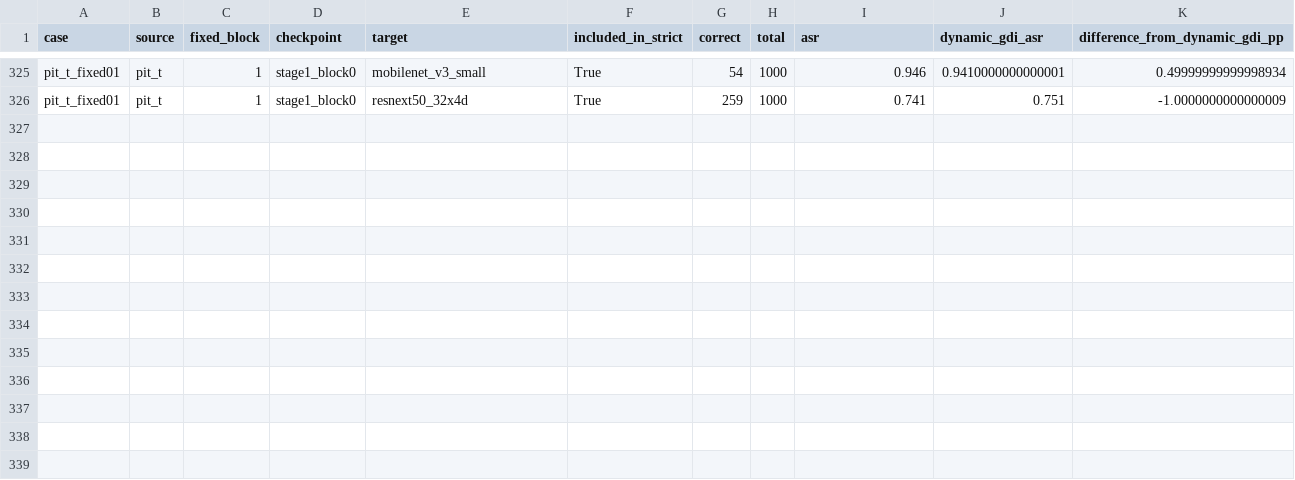
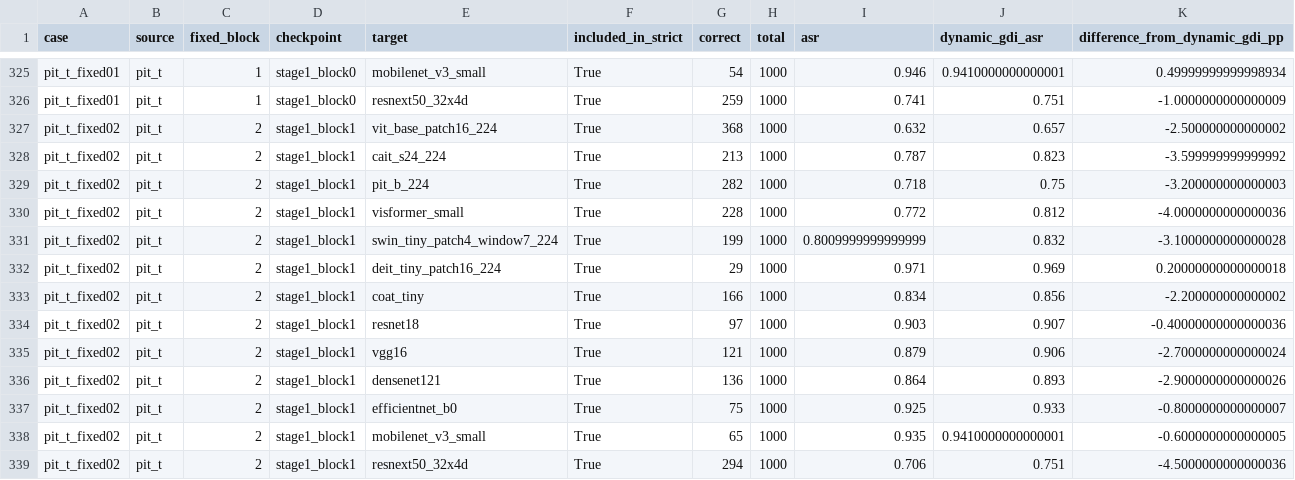
Before and after one commit to Lahmm/attention-fool, a CSV file: results/gdi_fixed_layer_remaining_s42_1000_fpr_20261112T022720Z/per_target.csv, drawn as a sheet; only a part is shown, gaps mark what is left out.

Commit message:
Archive GDI fixed-layer pit_t_fixed02 FPR13 results

```diff
--- a/results/gdi_fixed_layer_remaining_s42_1000_fpr_20261112T022720Z/per_target.csv
+++ b/results/gdi_fixed_layer_remaining_s42_1000_fpr_20261112T022720Z/per_target.csv
@@ -326 +326,14 @@ pit_t_fixed01,pit_t,1,stage1_block0,mobilenet_v3_small,True,54,1000,0.946,0.9410
 pit_t_fixed01,pit_t,1,stage1_block0,resnext50_32x4d,True,259,1000,0.741,0.751,-1.0000000000000009
+pit_t_fixed02,pit_t,2,stage1_block1,vit_base_patch16_224,True,368,1000,0.632,0.657,-2.500000000000002
+pit_t_fixed02,pit_t,2,stage1_block1,cait_s24_224,True,213,1000,0.787,0.823,-3.599999999999992
+pit_t_fixed02,pit_t,2,stage1_block1,pit_b_224,True,282,1000,0.718,0.75,-3.200000000000003
+pit_t_fixed02,pit_t,2,stage1_block1,visformer_small,True,228,1000,0.772,0.812,-4.0000000000000036
+pit_t_fixed02,pit_t,2,stage1_block1,swin_tiny_patch4_window7_224,True,199,1000,0.8009999999999999,0.832,-3.1000000000000028
+pit_t_fixed02,pit_t,2,stage1_block1,deit_tiny_patch16_224,True,29,1000,0.971,0.969,0.20000000000000018
+pit_t_fixed02,pit_t,2,stage1_block1,coat_tiny,True,166,1000,0.834,0.856,-2.200000000000002
+pit_t_fixed02,pit_t,2,stage1_block1,resnet18,True,97,1000,0.903,0.907,-0.40000000000000036
+pit_t_fixed02,pit_t,2,stage1_block1,vgg16,True,121,1000,0.879,0.906,-2.7000000000000024
+pit_t_fixed02,pit_t,2,stage1_block1,densenet121,True,136,1000,0.864,0.893,-2.9000000000000026
+pit_t_fixed02,pit_t,2,stage1_block1,efficientnet_b0,True,75,1000,0.925,0.933,-0.8000000000000007
+pit_t_fixed02,pit_t,2,stage1_block1,mobilenet_v3_small,True,65,1000,0.935,0.9410000000000001,-0.6000000000000005
+pit_t_fixed02,pit_t,2,stage1_block1,resnext50_32x4d,True,294,1000,0.706,0.751,-4.5000000000000036
```
Also changed, not shown: results/gdi_fixed_layer_remaining_s42_1000_fpr_20261112T022720Z/summary.csv, 13 other files.
